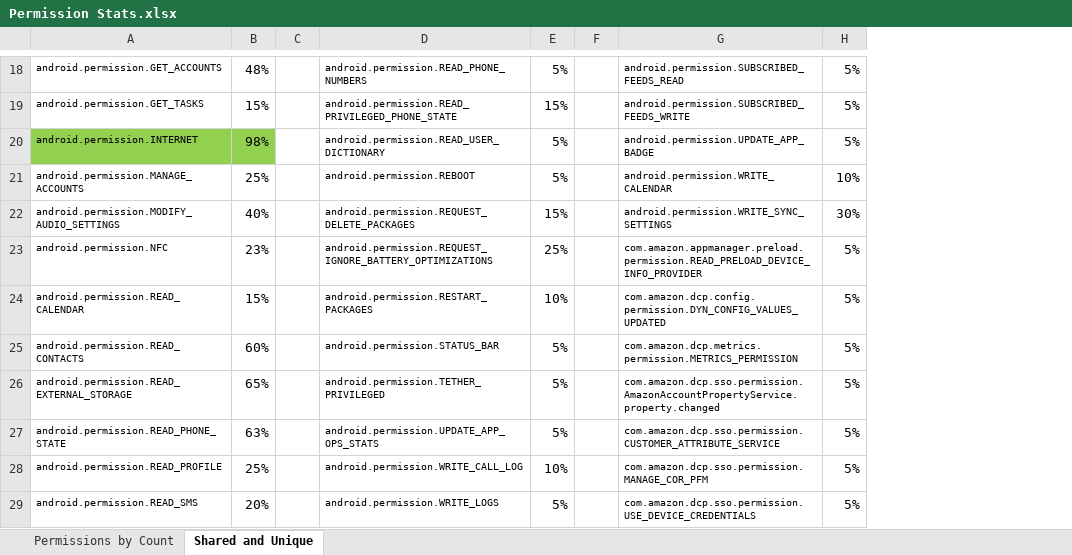
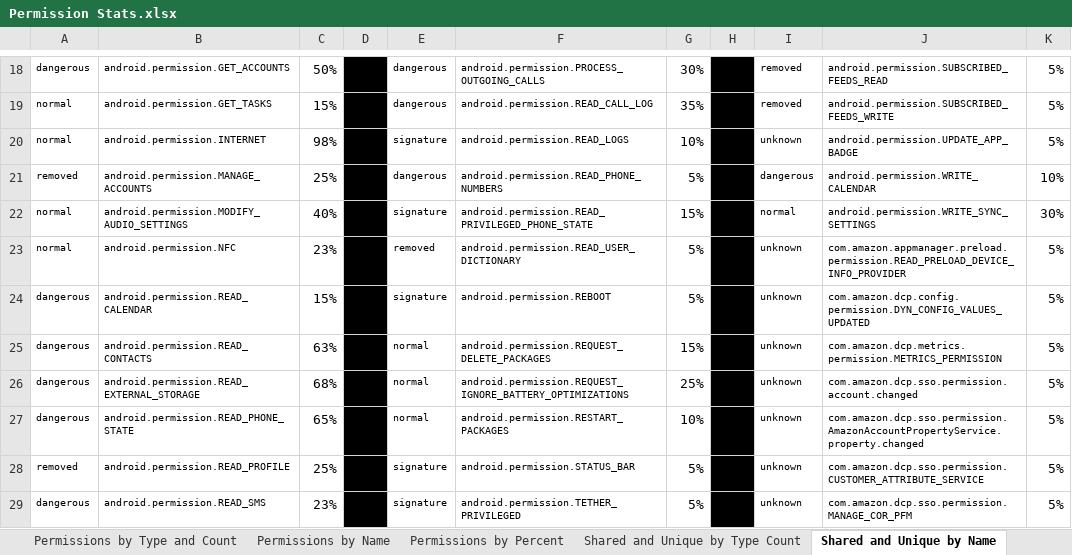
Before and after one commit to katcreardon/Assess-IPV-App-Risk, an Excel workbook: Permission Stats.xlsx, sheet Shared and Unique by Name, drawn as a sheet; only a part is shown, gaps mark what is left out; values as stored, in another font and other column widths than the file's, no borders; conditional formats not drawn; addresses are those after the commit; the diff covers the shown part only; the diff names each change by its address in the sheet, - before the commit and + after, or states it on an @@ line.

Commit message:
Renamed app XML files for clairty, more data refinement

```diff
--- a/Permission Stats.xlsx (sheet Shared and Unique by Name)
+++ b/Permission Stats.xlsx (sheet Shared and Unique by Name)
-sheet tab: Permissions by Count
+sheet tab: Permissions by Type and Count
-sheet tab: Shared and Unique
+sheet tab: Shared and Unique by Name
+sheet tab: Permissions by Name
+sheet tab: Permissions by Percent
+sheet tab: Shared and Unique by Type Count
+column A, rows 18-29: dangerous | normal | normal | removed | normal | normal | dangerous | dangerous | dangerous | dangerous | removed | dangerous
+column E, rows 18-29: dangerous | dangerous | signature | dangerous | signature | removed | signature | normal | normal | normal | signature | signature
+column I, rows 18-29: removed | removed | unknown | dangerous | normal | unknown | unknown | unknown | unknown | unknown | unknown | unknown
-C18: 48%
+C18: 50%
-D18:D29 fill: none
+D18:D29 fill: #000000
-F18: android.permission.READ_PHONE_NUMBERS
+F18: android.permission.PROCESS_OUTGOING_CALLS
-G18: 5%
+G18: 30%
-H18:H29 fill: none
+H18:H29 fill: #000000
-F19: android.permission.READ_PRIVILEGED_PHONE_STATE
+F19: android.permission.READ_CALL_LOG
-G19: 15%
+G19: 35%
-B20:C20 fill: #92D050
+B20:C20 fill: none
-F20: android.permission.READ_USER_DICTIONARY
+F20: android.permission.READ_LOGS
-G20: 5%
+G20: 10%
-F21: android.permission.REBOOT
+F21: android.permission.READ_PHONE_NUMBERS
-F22: android.permission.REQUEST_DELETE_PACKAGES
+F22: android.permission.READ_PRIVILEGED_PHONE_STATE
-F23: android.permission.REQUEST_IGNORE_BATTERY_OPTIMIZATIONS
+F23: android.permission.READ_USER_DICTIONARY
-G23: 25%
+G23: 5%
-F24: android.permission.RESTART_PACKAGES
+F24: android.permission.REBOOT
-G24: 10%
+G24: 5%
-C25: 60%
+C25: 63%
-F25: android.permission.STATUS_BAR
+F25: android.permission.REQUEST_DELETE_PACKAGES
-G25: 5%
+G25: 15%
-C26: 65%
+C26: 68%
-F26: android.permission.TETHER_PRIVILEGED
+F26: android.permission.REQUEST_IGNORE_BATTERY_OPTIMIZATIONS
-G26: 5%
+G26: 25%
-J26: com.amazon.dcp.sso.permission.AmazonAccountPropertyService.property.changed
+J26: com.amazon.dcp.sso.permission.account.changed
-C27: 63%
+C27: 65%
-F27: android.permission.UPDATE_APP_OPS_STATS
+F27: android.permission.RESTART_PACKAGES
-G27: 5%
+G27: 10%
-J27: com.amazon.dcp.sso.permission.CUSTOMER_ATTRIBUTE_SERVICE
+J27: com.amazon.dcp.sso.permission.AmazonAccountPropertyService.property.changed
-F28: android.permission.WRITE_CALL_LOG
+F28: android.permission.STATUS_BAR
-G28: 10%
+G28: 5%
-J28: com.amazon.dcp.sso.permission.MANAGE_COR_PFM
+J28: com.amazon.dcp.sso.permission.CUSTOMER_ATTRIBUTE_SERVICE
-C29: 20%
+C29: 23%
-F29: android.permission.WRITE_LOGS
+F29: android.permission.TETHER_PRIVILEGED
-J29: com.amazon.dcp.sso.permission.USE_DEVICE_CREDENTIALS
+J29: com.amazon.dcp.sso.permission.MANAGE_COR_PFM
```
Also changed, not shown: 61 edited cells and cell formats elsewhere in this sheet, sheet Permissions by Type and Count, other sheet tabs, 12 other files.
